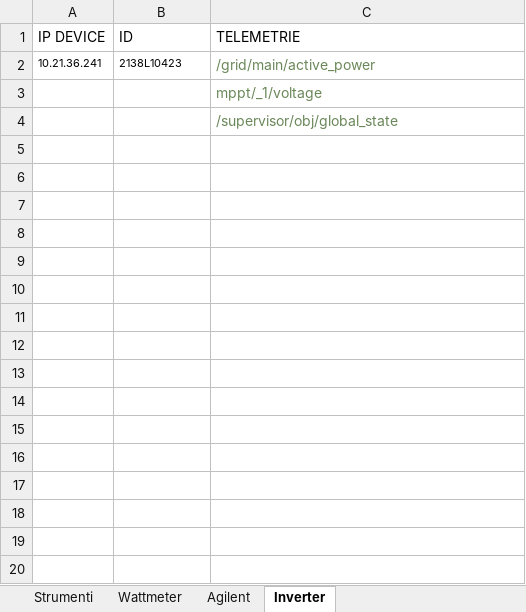
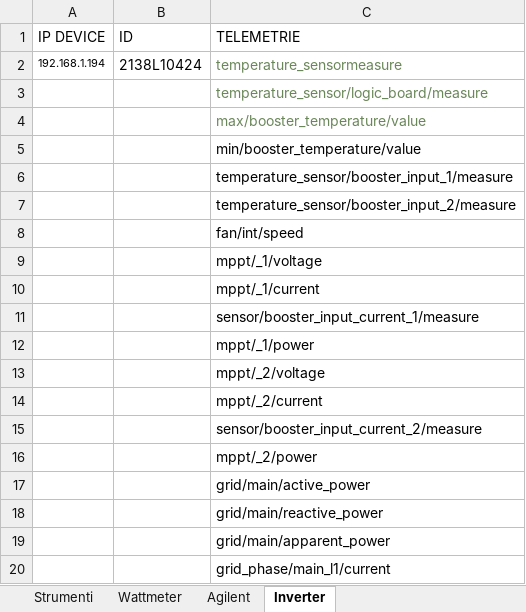
Before and after one commit to LorenzoAita/AITA---Alternative-Interactive-Testing-Analyzer, an Excel workbook: Config/Config.xlsx, sheet Inverter, drawn as a sheet; only a part is shown; values as stored, in another font and other column widths than the file's, no borders; removed rows and columns are numbered as before the commit, all else as after; the diff covers the shown part only; the diff names each change by its address in the sheet, - before the commit and + after, or states it on an @@ line.

```diff
--- a/Config/Config.xlsx (sheet Inverter)
+++ b/Config/Config.xlsx (sheet Inverter)
-row 2: 10.21.36.241 | 2138L10423 | /grid/main/active_power
+row 2: 192.168.1.194 | 2138L10424 | temperature_sensormeasure
+row 3:  |  | temperature_sensor/logic_board/measure
+row 4:  |  | max/booster_temperature/value
+row 5:  |  | min/booster_temperature/value
+row 6:  |  | temperature_sensor/booster_input_1/measure
+row 7:  |  | temperature_sensor/booster_input_2/measure
+row 8:  |  | fan/int/speed
-C9:C10 text colour: #6A8759
+C9:C10 text colour: black
-C10 (TELEMETRIE): /supervisor/obj/global_state
+C10 (TELEMETRIE): mppt/_1/current
+row 11:  |  | sensor/booster_input_current_1/measure
+row 12:  |  | mppt/_1/power
+row 13:  |  | mppt/_2/voltage
+row 14:  |  | mppt/_2/current
+row 15:  |  | sensor/booster_input_current_2/measure
+row 16:  |  | mppt/_2/power
+row 17:  |  | grid/main/active_power
+row 18:  |  | grid/main/reactive_power
+row 19:  |  | grid/main/apparent_power
+row 20:  |  | grid_phase/main_l1/current
```
Also changed, not shown: 35 added rows elsewhere in this sheet, sheet Agilent, sheet Strumenti, 5 other files.
